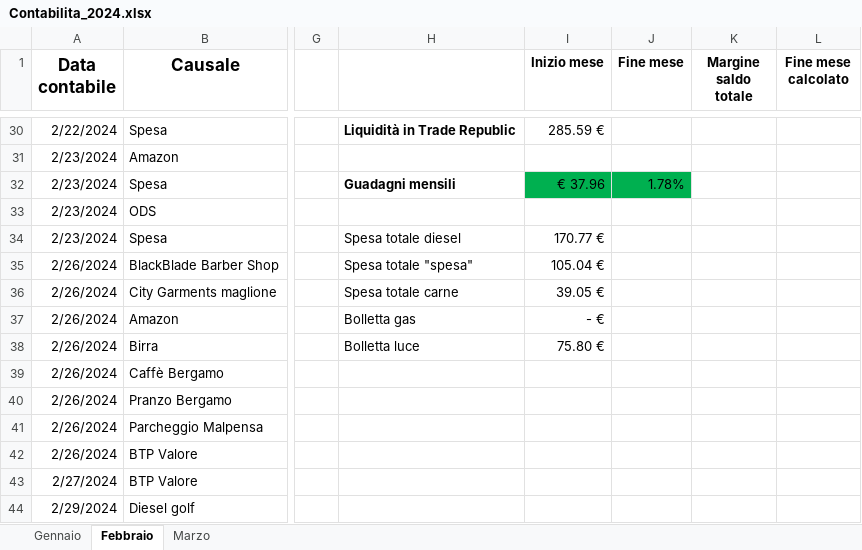
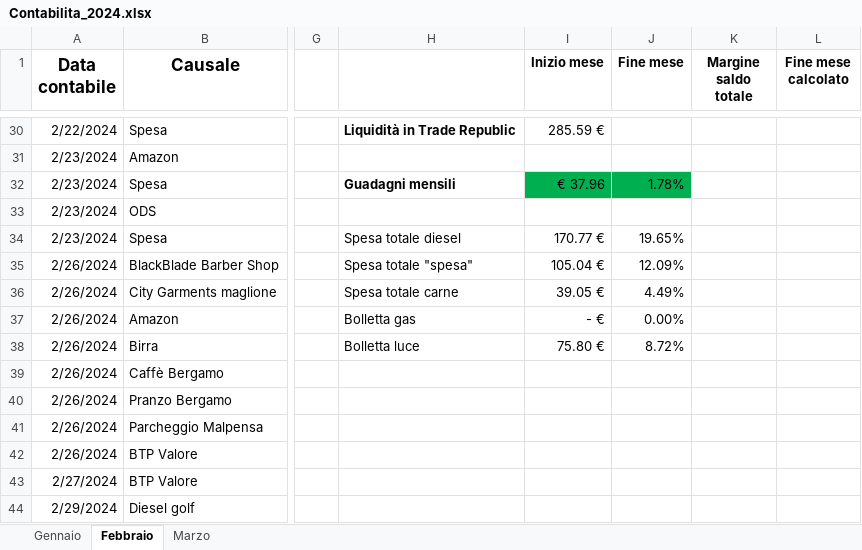
Before and after one commit to SamuelLazzaro/Finance, an Excel workbook: Contabilita_2024.xlsx, sheet Febbraio, drawn as a sheet; only a part is shown, gaps mark what is left out; values as stored, in another font and other column widths than the file's, no borders; charts and pictures not drawn; the diff names each change by its address in the sheet, - before the commit and + after, or states it on an @@ line.

```diff
--- a/Contabilita_2024.xlsx (sheet Febbraio)
+++ b/Contabilita_2024.xlsx (sheet Febbraio)
-J34 (Fine mese): (empty)
+J34 (Fine mese): 19.65%
-J35 (Fine mese): (empty)
+J35 (Fine mese): 12.09%
-J36 (Fine mese): (empty)
+J36 (Fine mese): 4.49%
-J37 (Fine mese): (empty)
+J37 (Fine mese): 0.00%
-J38 (Fine mese): (empty)
+J38 (Fine mese): 8.72%
```
Also changed, not shown: sheet Marzo, charts or pictures.
